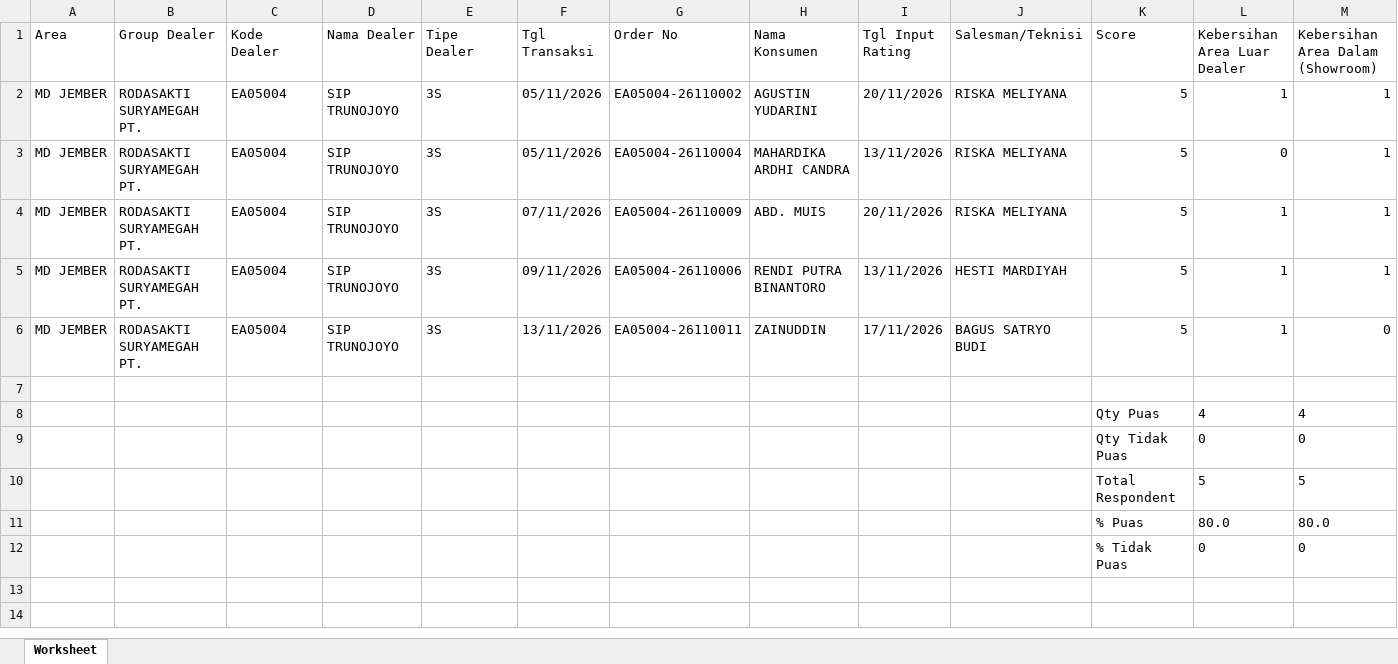
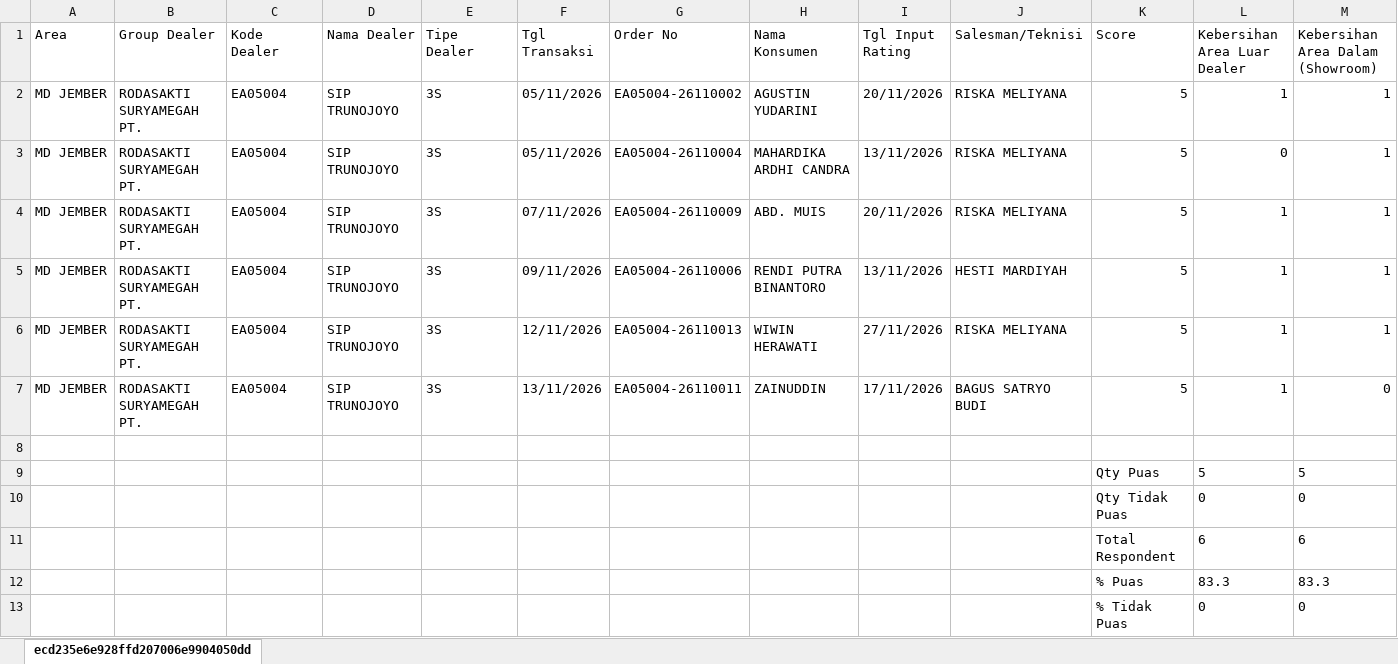
Before and after one commit to egi-jember/bushido-dashboard, an Excel workbook: bushido_raw/rating_files/RATING SIP TRUNOJOYO.xlsx, sheet ecd235e6e928ffd207006e9904050dd, drawn as a sheet; only a part is shown; values as stored, in another font and other column widths than the file's, no borders; removed rows and columns are numbered as before the commit, all else as after; rows hold the shown columns only; the diff names each change by its address in the sheet, - before the commit and + after, or states it on an @@ line.

Commit message:
upload rating_files/RATING SIP TRUNOJOYO.xlsx

```diff
--- a/bushido_raw/rating_files/RATING SIP TRUNOJOYO.xlsx (sheet ecd235e6e928ffd207006e9904050dd)
+++ b/bushido_raw/rating_files/RATING SIP TRUNOJOYO.xlsx (sheet ecd235e6e928ffd207006e9904050dd)
-sheet tab: Worksheet
+sheet tab: ecd235e6e928ffd207006e9904050dd
+row 6: MD JEMBER | RODASAKTI SURYAMEGAH PT. | EA05004 | SIP TRUNOJOYO | 3S | 12/11/2026 | EA05004-26110013 | WIWIN HERAWATI | 27/11/2026 | RISKA MELIYANA | 5 | 1 | 1
-row 8:  |  |  |  |  |  |  |  |  |  | Qty Puas | 4 | 4
+row 9:  |  |  |  |  |  |  |  |  |  | Qty Puas | 5 | 5
-row 10:  |  |  |  |  |  |  |  |  |  | Total Respondent | 5 | 5
-row 11:  |  |  |  |  |  |  |  |  |  | % Puas | 80.0 | 80.0
+row 11:  |  |  |  |  |  |  |  |  |  | Total Respondent | 6 | 6
+row 12:  |  |  |  |  |  |  |  |  |  | % Puas | 83.3 | 83.3
```
